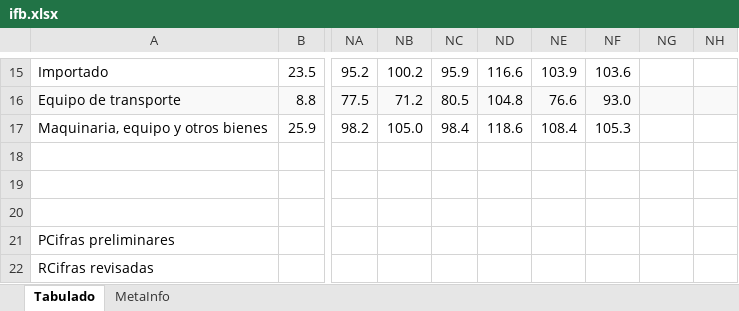
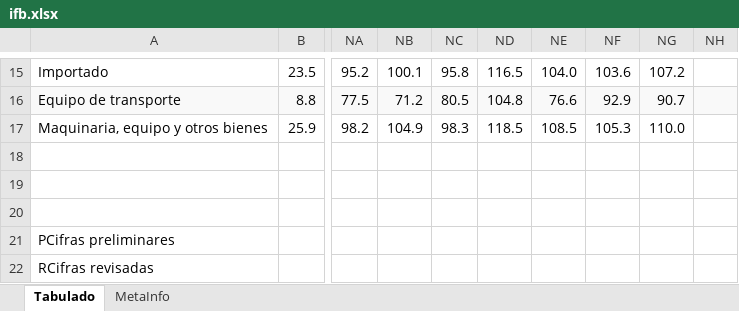
Before and after one commit to SymmetricSymplectic/AsApAnalytics, an Excel workbook: DATA/ifb.xlsx, sheet Tabulado, drawn as a sheet; only a part is shown, gaps mark what is left out; values as stored, in another font and other column widths than the file's, no borders; the diff covers the shown part only; the diff names each change by its address in the sheet, - before the commit and + after, or states it on an @@ line.

```diff
--- a/DATA/ifb.xlsx (sheet Tabulado)
+++ b/DATA/ifb.xlsx (sheet Tabulado)
-NB15: 100.2
+NB15: 100.1
-NC15: 95.9
+NC15: 95.8
-ND15: 116.6
+ND15: 116.5
-NE15: 103.9
+NE15: 104.0
-NG15: (empty)
+NG15: 107.2
-NF16: 93.0
+NF16: 92.9
-NG16: (empty)
+NG16: 90.7
-NB17: 105.0
+NB17: 104.9
-NC17: 98.4
+NC17: 98.3
-ND17: 118.6
+ND17: 118.5
-NE17: 108.4
+NE17: 108.5
-NG17: (empty)
+NG17: 110.0
```
Also changed, not shown: 1 added row and 29 edited cells elsewhere in this sheet, sheet MetaInfo, DATA/ifbdesest.xlsx, 14 other files.
